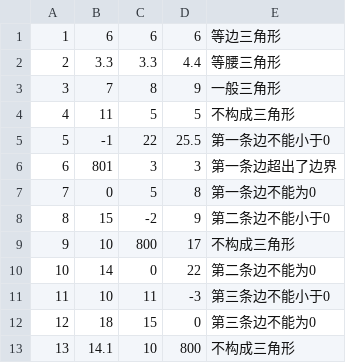
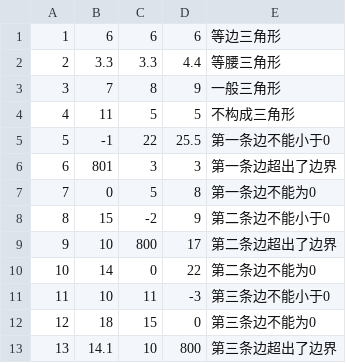
Before and after one commit to ChenYutong2153677/SoftwareTesting, a CSV file: 题目测试用例/triangle.csv, drawn as a sheet.

```diff
--- a/题目测试用例/triangle.csv
+++ b/题目测试用例/triangle.csv
@@ -8,3 +8,3 @@
 8,15,-2,9,第二条边不能小于0
-9,10,800,17,不构成三角形
+9,10,800,17,第二条边超出了边界
 10,14,0,22,第二条边不能为0
@@ -12,2 +12,2 @@
 12,18,15,0,第三条边不能为0
-13,14.1,10,800,不构成三角形
+13,14.1,10,800,第三条边超出了边界
```
Also changed, not shown: 题目测试用例/triangle_test2.csv, 3 other files.
